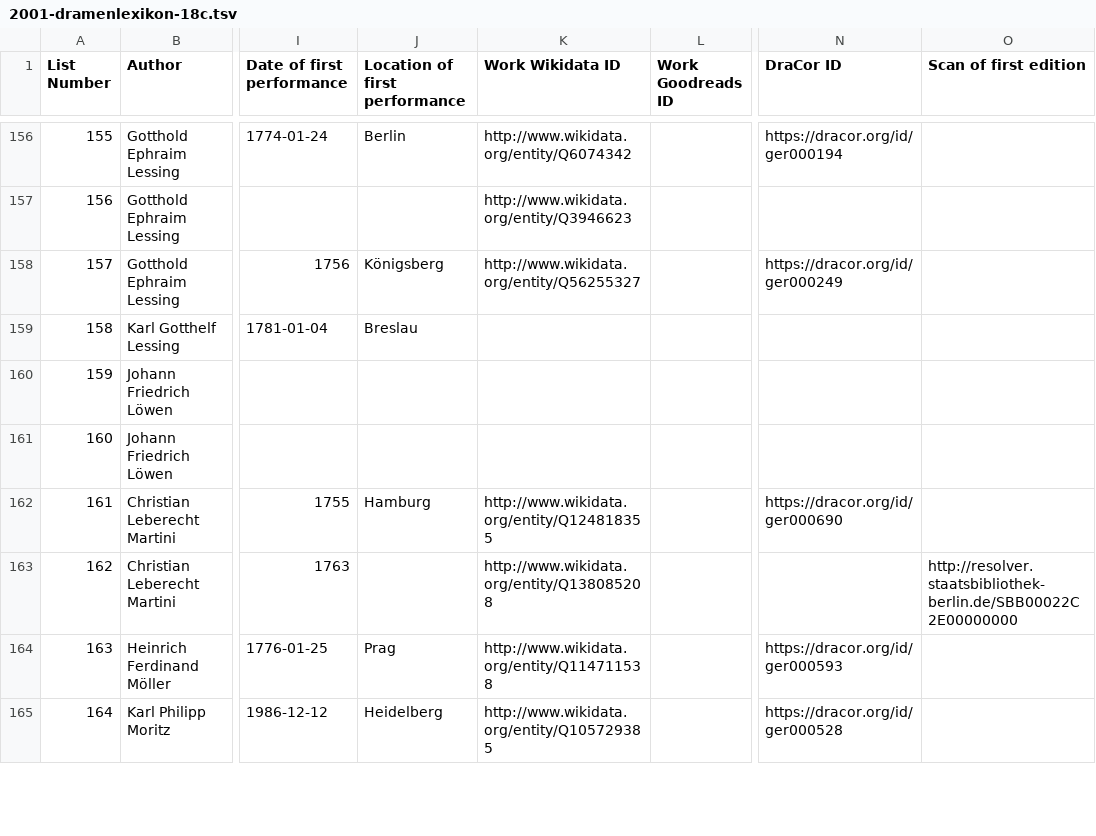
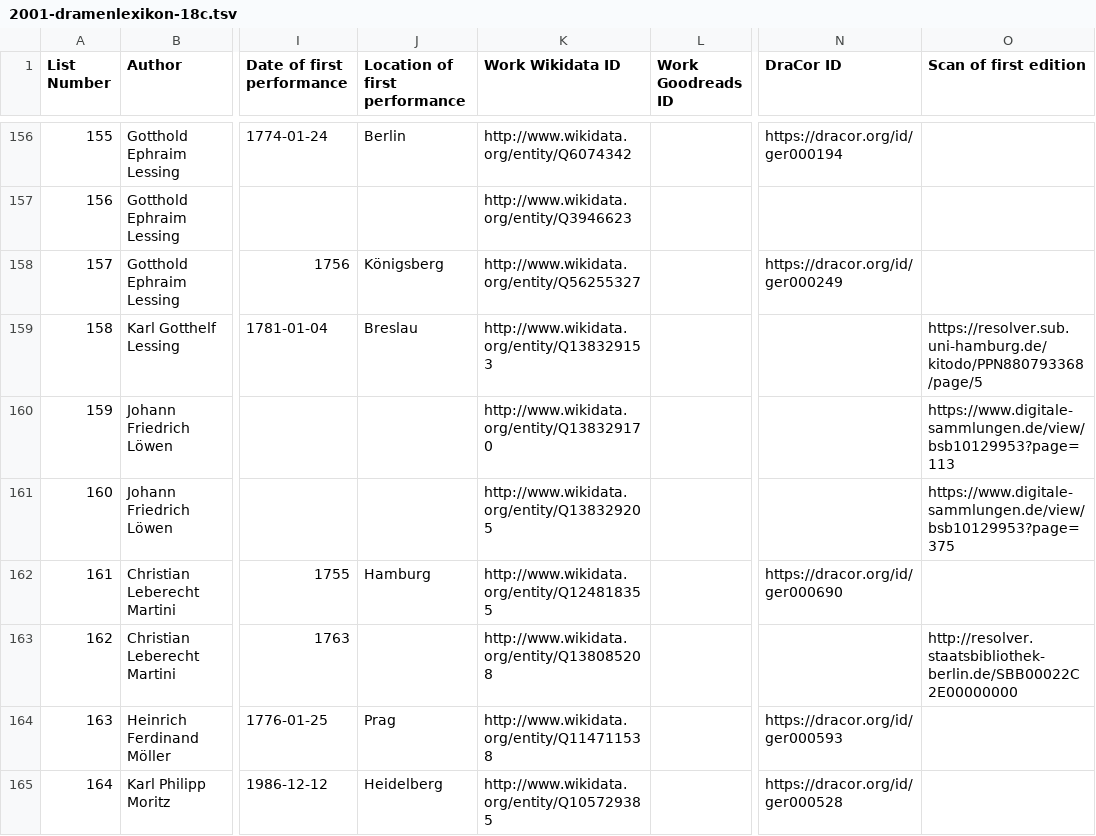
Before and after one commit to ashl-1/canon-shelf, a TSV file: lists/2001-dramenlexikon-18c/2001-dramenlexikon-18c.tsv, drawn as a sheet; only a part is shown, gaps mark what is left out; the diff covers the shown part only; the diff names each change by its address in the sheet, - before the commit and + after, or states it on an @@ line.

Commit message:
add IDs

```diff
--- a/lists/2001-dramenlexikon-18c/2001-dramenlexikon-18c.tsv
+++ b/lists/2001-dramenlexikon-18c/2001-dramenlexikon-18c.tsv
-K159 (Work Wikidata ID): (empty)
+K159 (Work Wikidata ID): http://www.wikidata.org/entity/Q138329153
-O159 (Scan of first edition): (empty)
+O159 (Scan of first edition): https://resolver.sub.uni-hamburg.de/kitodo/PPN880793368/page/5
-K160 (Work Wikidata ID): (empty)
+K160 (Work Wikidata ID): http://www.wikidata.org/entity/Q138329170
-O160 (Scan of first edition): (empty)
+O160 (Scan of first edition): https://www.digitale-sammlungen.de/view/bsb10129953?page=113
-K161 (Work Wikidata ID): (empty)
+K161 (Work Wikidata ID): http://www.wikidata.org/entity/Q138329205
-O161 (Scan of first edition): (empty)
+O161 (Scan of first edition): https://www.digitale-sammlungen.de/view/bsb10129953?page=375
```
Also changed, not shown: 41 edited cells elsewhere in this file.
